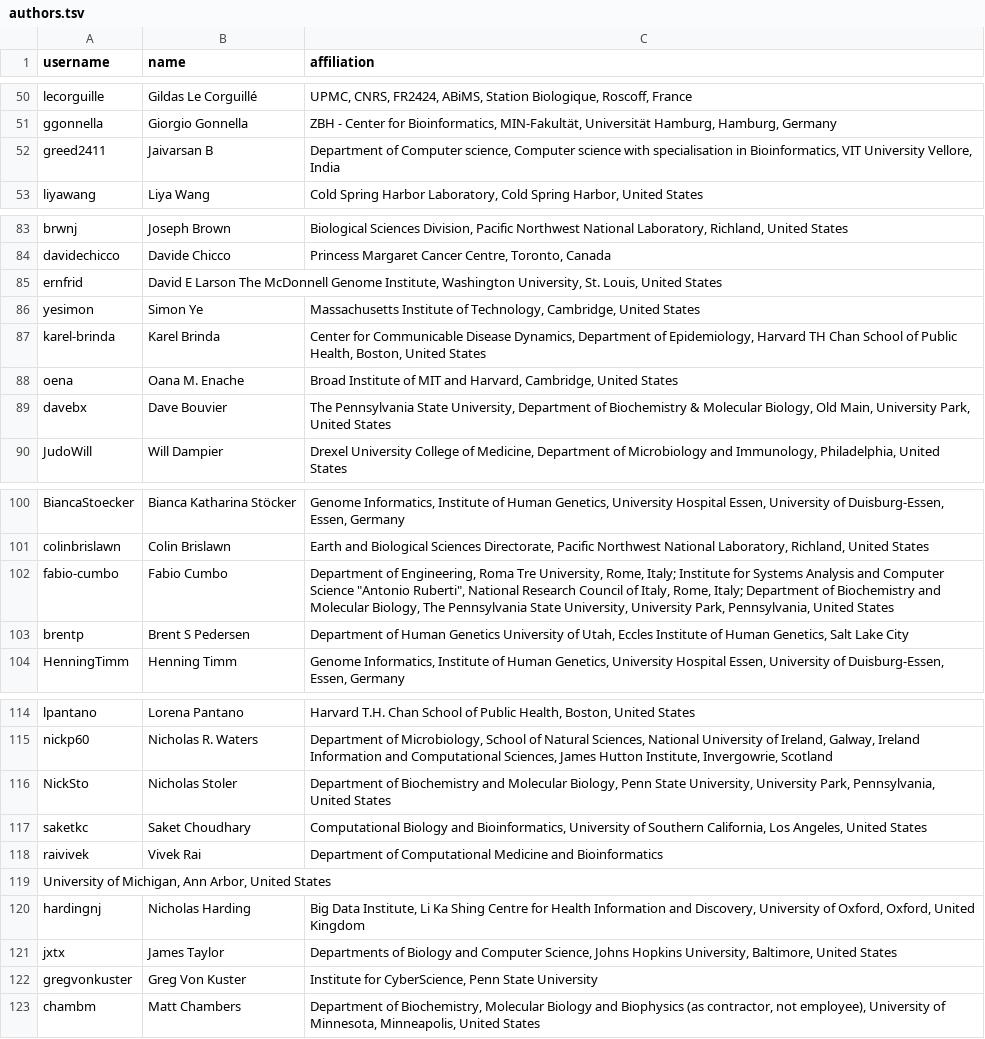
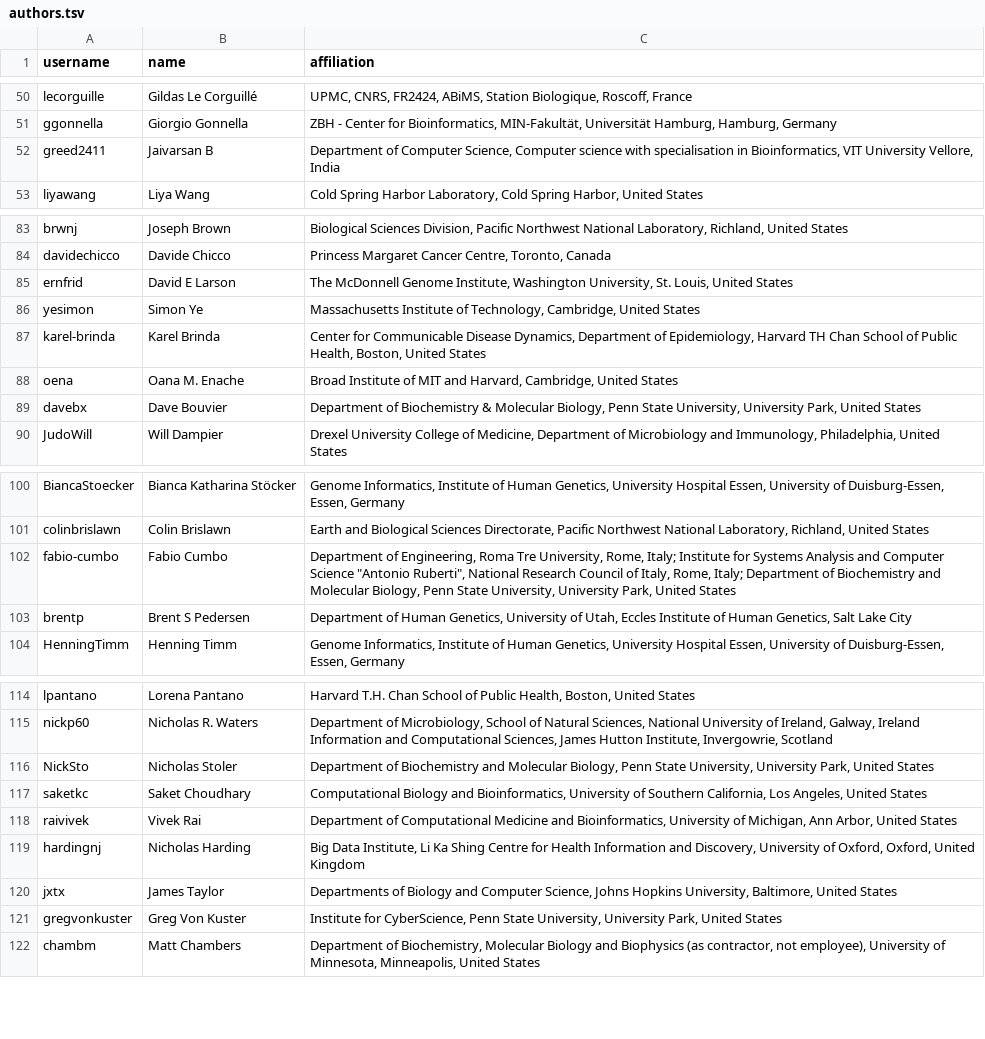
Before and after one commit to bioconda/bioconda-paper, a TSV file: resources/authors.tsv, drawn as a sheet; only a part is shown, gaps mark what is left out; the diff covers the shown part only.

```diff
--- a/resources/authors.tsv
+++ b/resources/authors.tsv
@@ -51,3 +51,3 @@ lecorguille	Gildas Le Corguillé	UPMC, CNRS, FR2424, ABiMS, Station Biologique,
 ggonnella	Giorgio Gonnella	ZBH - Center for Bioinformatics, MIN-Fakultät, Universität Hamburg, Hamburg, Germany
-greed2411	Jaivarsan B	Department of Computer science, Computer science with specialisation in Bioinformatics, VIT University Vellore, India
+greed2411	Jaivarsan B	Department of Computer Science, Computer science with specialisation in Bioinformatics, VIT University Vellore, India
 liyawang	Liya Wang	 Cold Spring Harbor Laboratory, Cold Spring Harbor, United States
@@ -84,3 +84,3 @@ brwnj	Joseph Brown	 Biological Sciences Division, Pacific Northwest National Lab
 davidechicco	Davide Chicco	Princess Margaret Cancer Centre, Toronto, Canada
-ernfrid	David E Larson The McDonnell Genome Institute, Washington University, St. Louis, United States
+ernfrid	David E Larson	The McDonnell Genome Institute, Washington University, St. Louis, United States
 yesimon	Simon Ye	Massachusetts Institute of Technology, Cambridge, United States
@@ -88,3 +88,3 @@ karel-brinda	Karel Brinda	Center for Communicable Disease Dynamics, Department o
 oena	Oana M. Enache	Broad Institute of MIT and Harvard, Cambridge, United States
-davebx	Dave Bouvier	The Pennsylvania State University, Department of Biochemistry & Molecular Biology, Old Main, University Park, United States
+davebx	Dave Bouvier	Department of Biochemistry & Molecular Biology, Penn State University, University Park, United States
 JudoWill	Will Dampier	Drexel University College of Medicine, Department of Microbiology and Immunology, Philadelphia, United States
@@ -101,4 +101,4 @@ BiancaStoecker	Bianca Katharina Stöcker	Genome Informatics, Institute of Human
 colinbrislawn	Colin Brislawn	Earth and Biological Sciences Directorate, Pacific Northwest National Laboratory, Richland, United States
-fabio-cumbo	Fabio Cumbo	Department of Engineering, Roma Tre University, Rome, Italy; Institute for Systems Analysis and Computer Science "Antonio Ruberti", National Research Council of Italy, Rome, Italy; Department of Biochemistry and Molecular Biology, The Pennsylvania State University, University Park, Pennsylvania, United States
-brentp	Brent S Pedersen	Department of Human Genetics University of Utah, Eccles Institute of Human Genetics, Salt Lake City
+fabio-cumbo	Fabio Cumbo	Department of Engineering, Roma Tre University, Rome, Italy; Institute for Systems Analysis and Computer Science "Antonio Ruberti", National Research Council of Italy, Rome, Italy; Department of Biochemistry and Molecular Biology, Penn State University, University Park, United States
+brentp	Brent S Pedersen	Department of Human Genetics, University of Utah, Eccles Institute of Human Genetics, Salt Lake City
 HenningTimm	Henning Timm	Genome Informatics, Institute of Human Genetics, University Hospital Essen, University of Duisburg-Essen, Essen, Germany
@@ -115,9 +115,8 @@ lpantano	Lorena Pantano	Harvard T.H. Chan School of Public Health, Boston, Unite
 nickp60	Nicholas R. Waters	Department of Microbiology, School of Natural Sciences, National University of Ireland, Galway, Ireland Information and Computational Sciences, James Hutton Institute, Invergowrie, Scotland
-NickSto	Nicholas Stoler	Department of Biochemistry and Molecular Biology, Penn State University, University Park, Pennsylvania, United States
+NickSto	Nicholas Stoler	Department of Biochemistry and Molecular Biology, Penn State University, University Park, United States
 saketkc	Saket Choudhary	Computational Biology and Bioinformatics, University of Southern California, Los Angeles, United States
-raivivek	Vivek Rai	Department of Computational Medicine and Bioinformatics
-University of Michigan, Ann Arbor, United States
+raivivek	Vivek Rai	Department of Computational Medicine and Bioinformatics, University of Michigan, Ann Arbor, United States
 hardingnj	Nicholas Harding	Big Data Institute, Li Ka Shing Centre for Health Information and Discovery, University of Oxford, Oxford, United Kingdom
 jxtx	James Taylor	 Departments of Biology and Computer Science, Johns Hopkins University, Baltimore, United States
-gregvonkuster	Greg Von Kuster	Institute for CyberScience,  Penn State University
+gregvonkuster	Greg Von Kuster	Institute for CyberScience, Penn State University, University Park, United States
 chambm	Matt Chambers	Department of Biochemistry, Molecular Biology and Biophysics (as contractor, not employee), University of Minnesota, Minneapolis, United States
```
Also changed, not shown: 1 added row, 1 removed row and 9 edited cells elsewhere in this file, 2 other files.
